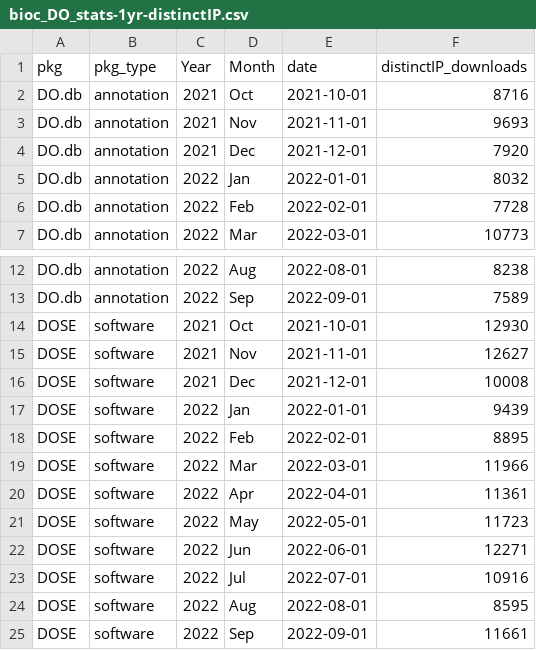
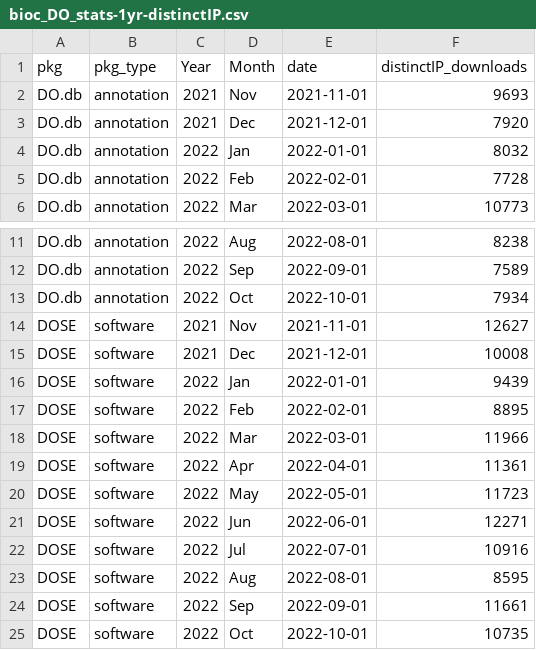
Before and after one commit to DiseaseOntology/assessing_DO_use, a CSV file: data/bioc_DO_stats-1yr-distinctIP.csv, drawn as a sheet; only a part is shown, gaps mark what is left out; removed rows and columns are numbered as before the commit, all else as after; the diff names each change by its address in the sheet, - before the commit and + after, or states it on an @@ line.

```diff
--- a/data/bioc_DO_stats-1yr-distinctIP.csv
+++ b/data/bioc_DO_stats-1yr-distinctIP.csv
-row 2: DO.db | annotation | 2021 | Oct | 2021-10-01 | 8716
-row 14: DOSE | software | 2021 | Oct | 2021-10-01 | 12930
+row 13: DO.db | annotation | 2022 | Oct | 2022-10-01 | 7934
+row 25: DOSE | software | 2022 | Oct | 2022-10-01 | 10735
```
Also changed, not shown: data/bioc_DO_stats.csv.
